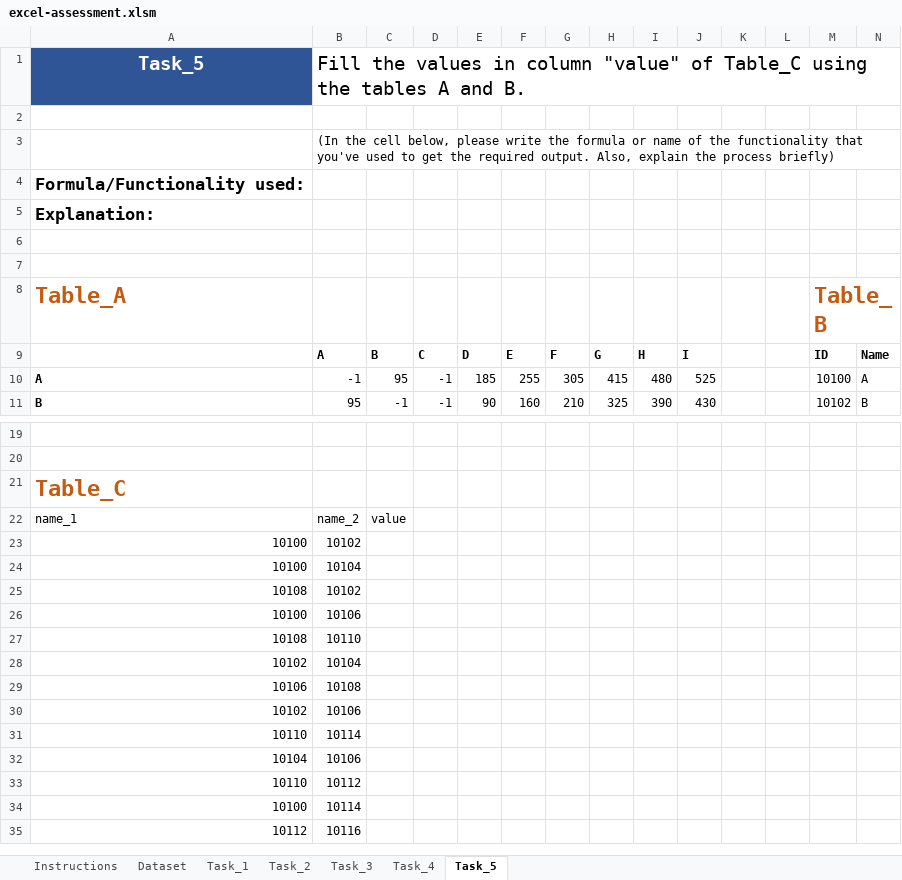
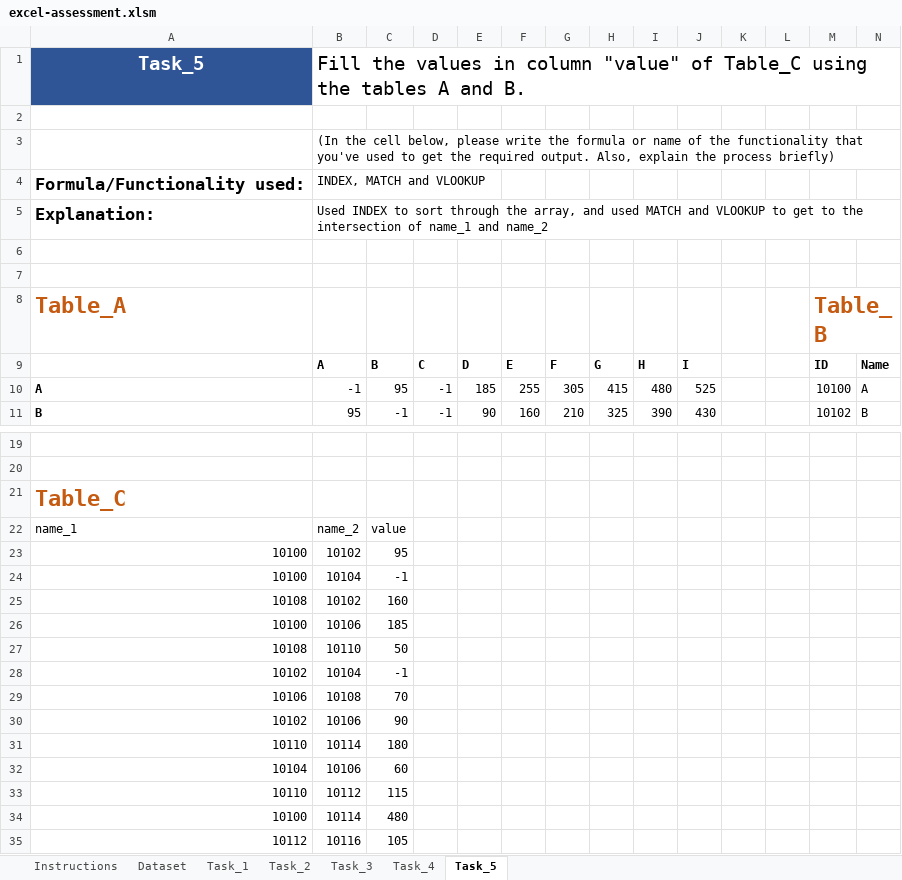
Before and after one commit to preetis258/MapUp-Data-Assessment-F, an Excel workbook: excel-assessment.xlsm, sheet Task_5, drawn as a sheet; only a part is shown, gaps mark what is left out; values as stored, in another font and other column widths than the file's, no borders; the diff names each change by its address in the sheet, - before the commit and + after, or states it on an @@ line.

```diff
--- a/excel-assessment.xlsm (sheet Task_5)
+++ b/excel-assessment.xlsm (sheet Task_5)
-B4: (empty)
+B4: INDEX, MATCH and VLOOKUP
-B5: (empty)
+B5: Used INDEX to sort through the array, and used MATCH and VLOOKUP to get to the intersection of name_1 and name_2
-C23: (empty)
+C23: 95
-C24: (empty)
+C24: -1
-C25: (empty)
+C25: 160
-C26: (empty)
+C26: 185
-C27: (empty)
+C27: 50
-C28: (empty)
+C28: -1
-C29: (empty)
+C29: 70
-C30: (empty)
+C30: 90
-C31: (empty)
+C31: 180
-C32: (empty)
+C32: 60
-C33: (empty)
+C33: 115
-C34: (empty)
+C34: 480
-C35: (empty)
+C35: 105
```
Also changed, not shown: sheet Task_3, sheet Dataset, sheet Task_4, sheet Task_1, formulas that keep their value.
